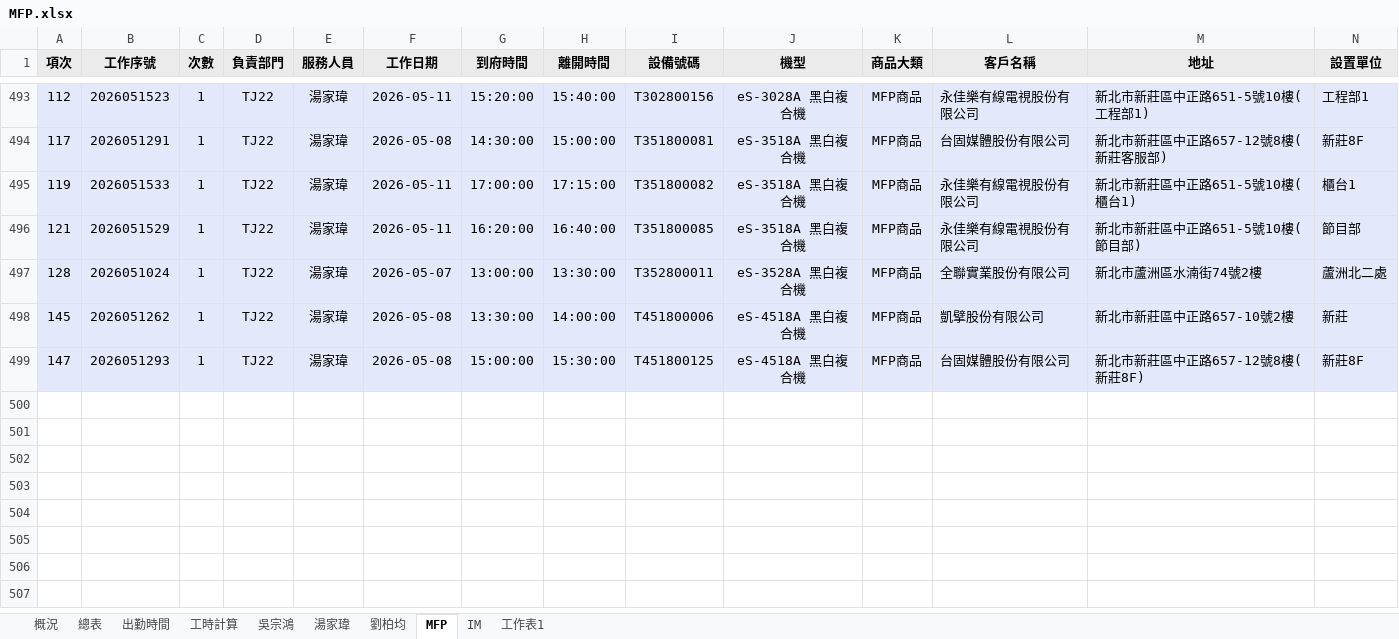
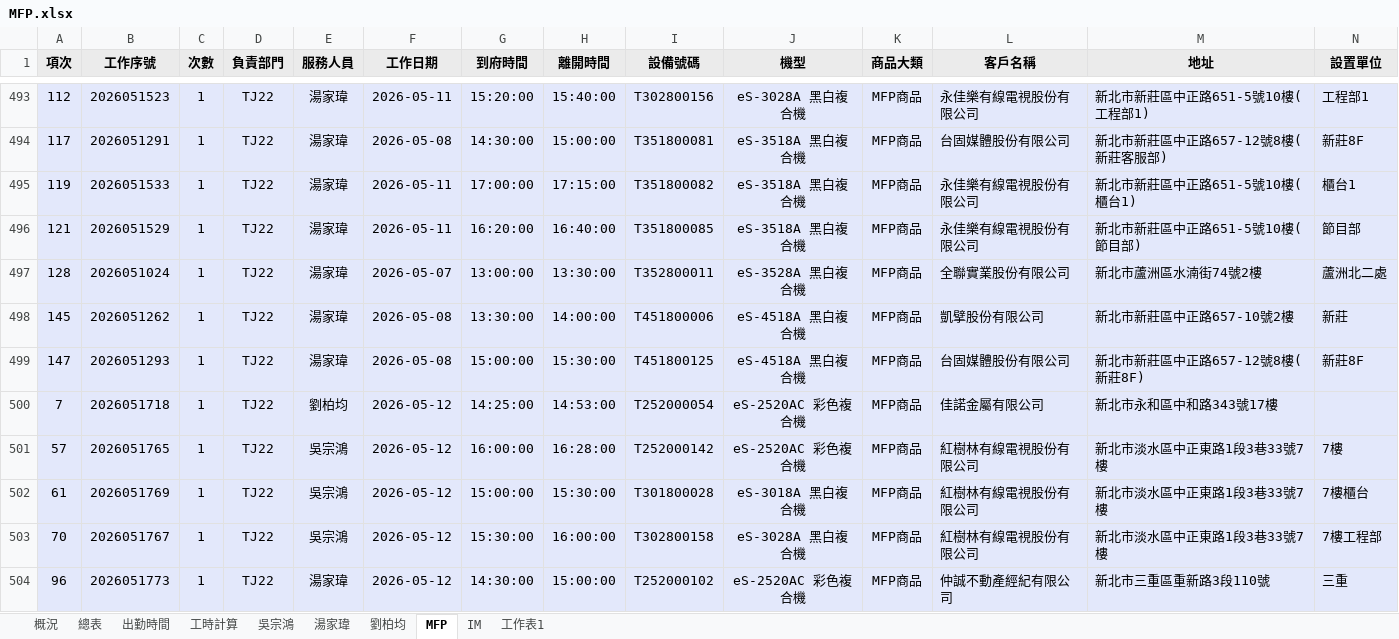
Before and after one commit to Yang-0419-di/FW_2, an Excel workbook: MFP/MFP.xlsx, sheet MFP, drawn as a sheet; only a part is shown, gaps mark what is left out; values as stored, in another font and other column widths than the file's, no borders; rows hold the shown columns only; the diff names each change by its address in the sheet, - before the commit and + after, or states it on an @@ line.

```diff
--- a/MFP/MFP.xlsx (sheet MFP)
+++ b/MFP/MFP.xlsx (sheet MFP)
+row 500: 7 | 2026051718 | 1 | TJ22 | 劉柏均 | 2026-05-12 | 14:25:00 | 14:53:00 | T252000054 | eS-2520AC 彩色複合機 | MFP商品 | 佳諾金屬有限公司 | 新北市永和區中和路343號17樓
+row 501: 57 | 2026051765 | 1 | TJ22 | 吳宗鴻 | 2026-05-12 | 16:00:00 | 16:28:00 | T252000142 | eS-2520AC 彩色複合機 | MFP商品 | 紅樹林有線電視股份有限公司 | 新北市淡水區中正東路1段3巷33號7樓 | 7樓
+row 502: 61 | 2026051769 | 1 | TJ22 | 吳宗鴻 | 2026-05-12 | 15:00:00 | 15:30:00 | T301800028 | eS-3018A 黑白複合機 | MFP商品 | 紅樹林有線電視股份有限公司 | 新北市淡水區中正東路1段3巷33號7樓 | 7樓櫃台
+row 503: 70 | 2026051767 | 1 | TJ22 | 吳宗鴻 | 2026-05-12 | 15:30:00 | 16:00:00 | T302800158 | eS-3028A 黑白複合機 | MFP商品 | 紅樹林有線電視股份有限公司 | 新北市淡水區中正東路1段3巷33號7樓 | 7樓工程部
+row 504: 96 | 2026051773 | 1 | TJ22 | 湯家瑋 | 2026-05-12 | 14:30:00 | 15:00:00 | T252000102 | eS-2520AC 彩色複合機 | MFP商品 | 仲誠不動產經紀有限公司 | 新北市三重區重新路3段110號 | 三重
```
Also changed, not shown: sheet IM, sheet 出勤時間, sheet 工時計算, hidden cells, charts or pictures, IM/202605_HL_Maintain_Report.xlsx, IM/202605_Service_Count_Report.xlsx, 5 other files.
